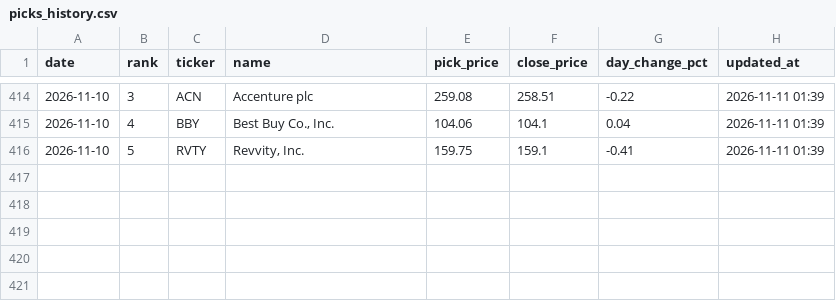
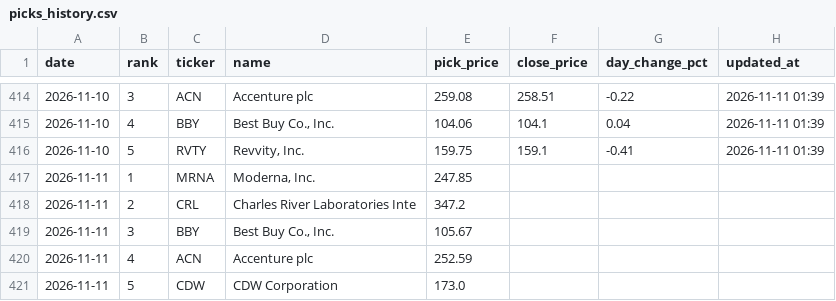
Before and after one commit to rfiagbe/CLAUDE-STOCK-AGENT, a CSV file: picks_history.csv, drawn as a sheet; only a part is shown, gaps mark what is left out; the diff names each change by its address in the sheet, - before the commit and + after, or states it on an @@ line.

Commit message:
Morning picks 2026-11-11 (9:00 AM ET local)

```diff
--- a/picks_history.csv
+++ b/picks_history.csv
+row 417: 2026-11-11 | 1 | MRNA | Moderna, Inc. | 247.85
+row 418: 2026-11-11 | 2 | CRL | Charles River Laboratories Inte | 347.2
+row 419: 2026-11-11 | 3 | BBY | Best Buy Co., Inc. | 105.67
+row 420: 2026-11-11 | 4 | ACN | Accenture plc | 252.59
+row 421: 2026-11-11 | 5 | CDW | CDW Corporation | 173.0
```
Also changed, not shown: 2 other files.
